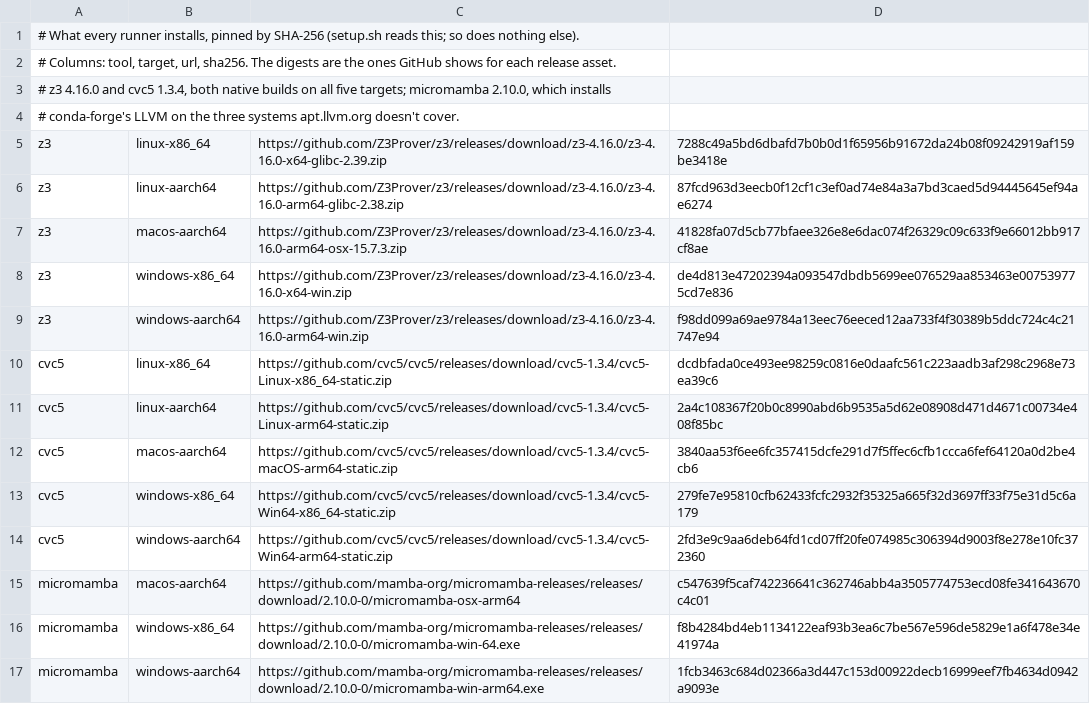
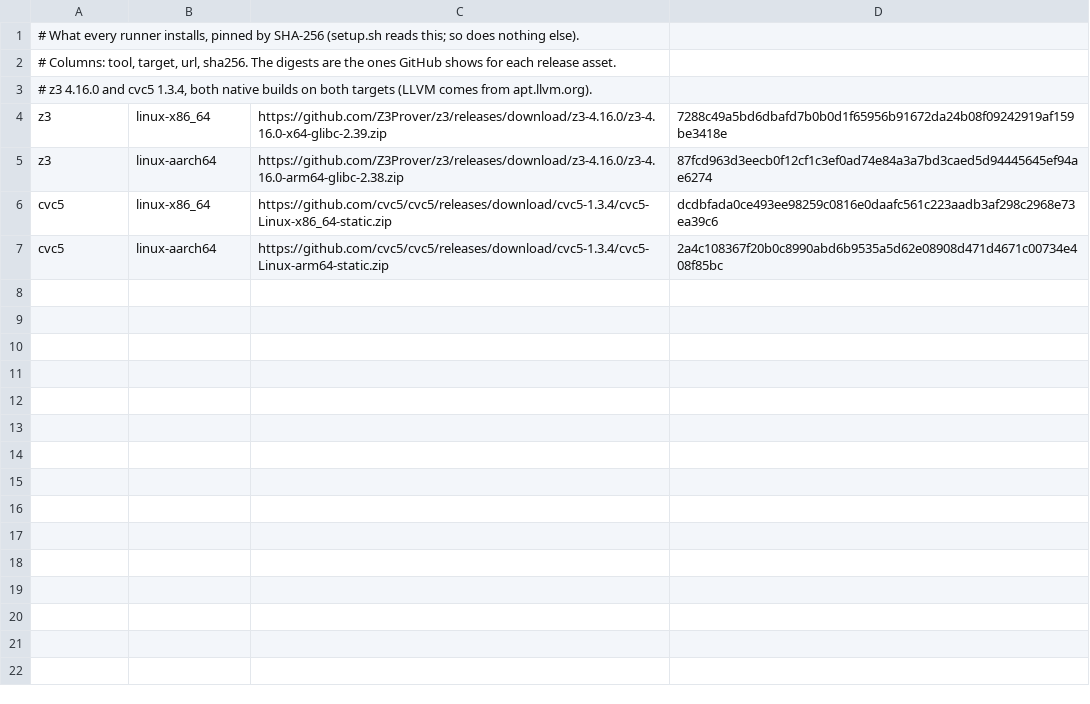
Before and after one commit to laughing-hermit/lengua, a TSV file: scripts/ci/tools.tsv, drawn as a sheet.

```diff
--- a/scripts/ci/tools.tsv
+++ b/scripts/ci/tools.tsv
@@ -2,16 +2,6 @@
 # Columns: tool, target, url, sha256. The digests are the ones GitHub shows for each release asset.
-# z3 4.16.0 and cvc5 1.3.4, both native builds on all five targets; micromamba 2.10.0, which installs
-# conda-forge's LLVM on the three systems apt.llvm.org doesn't cover.
+# z3 4.16.0 and cvc5 1.3.4, both native builds on both targets (LLVM comes from apt.llvm.org).
 z3	linux-x86_64	https://github.com/Z3Prover/z3/releases/download/z3-4.16.0/z3-4.16.0-x64-glibc-2.39.zip	7288c49a5bd6dbafd7b0b0d1f65956b91672da24b08f09242919af159be3418e
 z3	linux-aarch64	https://github.com/Z3Prover/z3/releases/download/z3-4.16.0/z3-4.16.0-arm64-glibc-2.38.zip	87fcd963d3eecb0f12cf1c3ef0ad74e84a3a7bd3caed5d94445645ef94ae6274
-z3	macos-aarch64	https://github.com/Z3Prover/z3/releases/download/z3-4.16.0/z3-4.16.0-arm64-osx-15.7.3.zip	41828fa07d5cb77bfaee326e8e6dac074f26329c09c633f9e66012bb917cf8ae
-z3	windows-x86_64	https://github.com/Z3Prover/z3/releases/download/z3-4.16.0/z3-4.16.0-x64-win.zip	de4d813e47202394a093547dbdb5699ee076529aa853463e007539775cd7e836
-z3	windows-aarch64	https://github.com/Z3Prover/z3/releases/download/z3-4.16.0/z3-4.16.0-arm64-win.zip	f98dd099a69ae9784a13eec76eeced12aa733f4f30389b5ddc724c4c21747e94
 cvc5	linux-x86_64	https://github.com/cvc5/cvc5/releases/download/cvc5-1.3.4/cvc5-Linux-x86_64-static.zip	dcdbfada0ce493ee98259c0816e0daafc561c223aadb3af298c2968e73ea39c6
 cvc5	linux-aarch64	https://github.com/cvc5/cvc5/releases/download/cvc5-1.3.4/cvc5-Linux-arm64-static.zip	2a4c108367f20b0c8990abd6b9535a5d62e08908d471d4671c00734e408f85bc
-cvc5	macos-aarch64	https://github.com/cvc5/cvc5/releases/download/cvc5-1.3.4/cvc5-macOS-arm64-static.zip	3840aa53f6ee6fc357415dcfe291d7f5ffec6cfb1ccca6fef64120a0d2be4cb6
-cvc5	windows-x86_64	https://github.com/cvc5/cvc5/releases/download/cvc5-1.3.4/cvc5-Win64-x86_64-static.zip	279fe7e95810cfb62433fcfc2932f35325a665f32d3697ff33f75e31d5c6a179
-cvc5	windows-aarch64	https://github.com/cvc5/cvc5/releases/download/cvc5-1.3.4/cvc5-Win64-arm64-static.zip	2fd3e9c9aa6deb64fd1cd07ff20fe074985c306394d9003f8e278e10fc372360
-micromamba	macos-aarch64	https://github.com/mamba-org/micromamba-releases/releases/download/2.10.0-0/micromamba-osx-arm64	c547639f5caf742236641c362746abb4a3505774753ecd08fe341643670c4c01
-micromamba	windows-x86_64	https://github.com/mamba-org/micromamba-releases/releases/download/2.10.0-0/micromamba-win-64.exe	f8b4284bd4eb1134122eaf93b3ea6c7be567e596de5829e1a6f478e34e41974a
-micromamba	windows-aarch64	https://github.com/mamba-org/micromamba-releases/releases/download/2.10.0-0/micromamba-win-arm64.exe	1fcb3463c684d02366a3d447c153d00922decb16999eef7fb4634d0942a9093e
```
Also changed, not shown: 15 other files.
